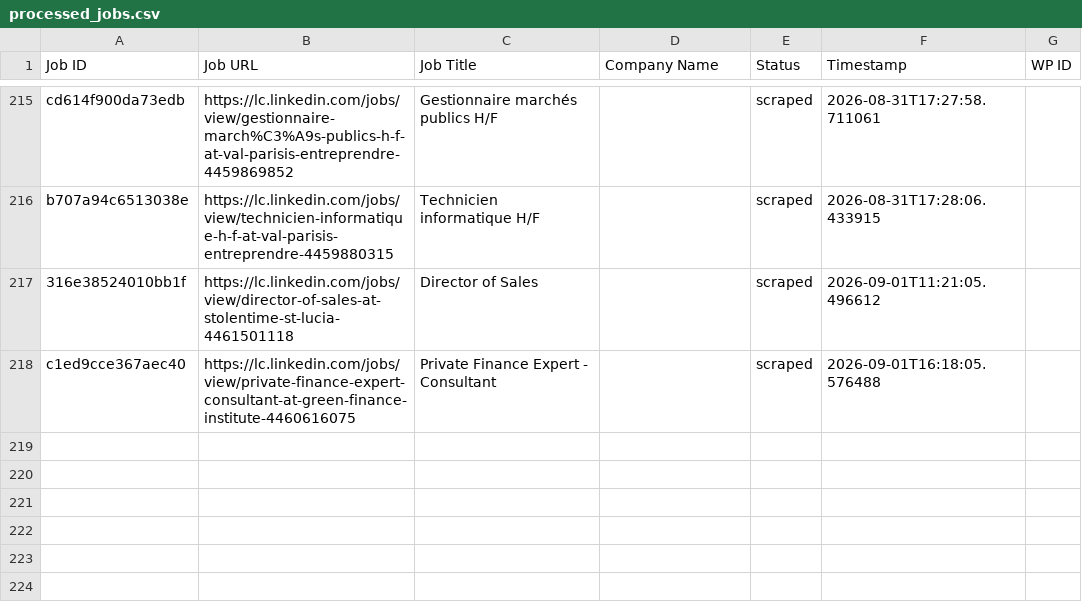
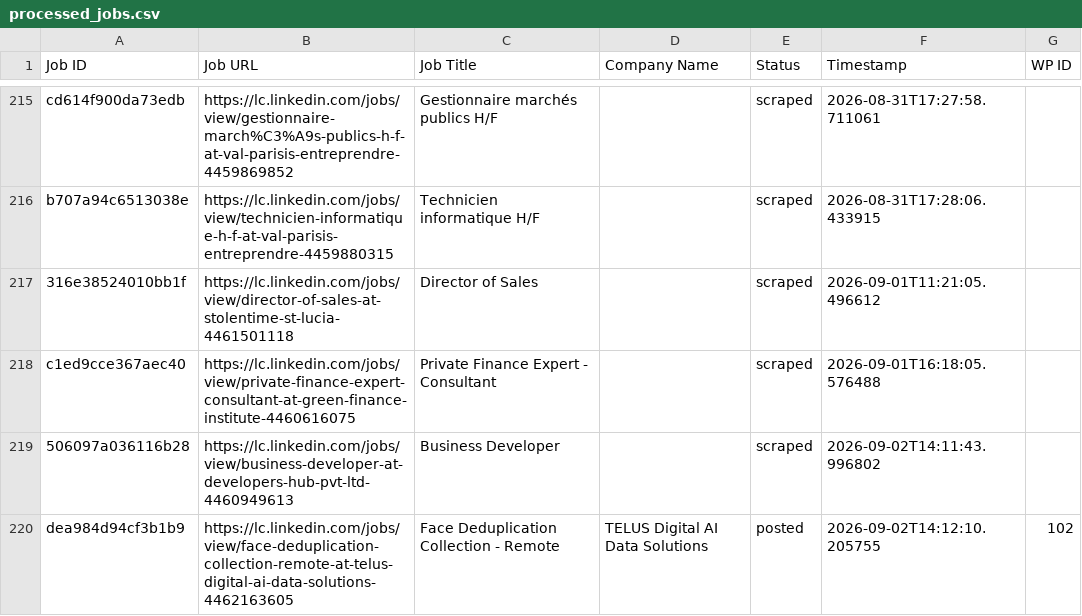
Before and after one commit to innovationinc2000/lc, a CSV file: processed_jobs.csv, drawn as a sheet; only a part is shown, gaps mark what is left out.

```diff
--- a/processed_jobs.csv
+++ b/processed_jobs.csv
@@ -218 +218,3 @@ b707a94c6513038e,https://lc.linkedin.com/jobs/view/technicien-informatique-h-f-a
 c1ed9cce367aec40,https://lc.linkedin.com/jobs/view/private-finance-expert-consultant-at-green-finance-institute-4460616075,Private Finance Expert - Consultant,,scraped,2026-09-01T16:18:05.576488,
+506097a036116b28,https://lc.linkedin.com/jobs/view/business-developer-at-developers-hub-pvt-ltd-4460949613,Business Developer,,scraped,2026-09-02T14:11:43.996802,
+dea984d94cf3b1b9,https://lc.linkedin.com/jobs/view/face-deduplication-collection-remote-at-telus-digital-ai-data-solutions-4462163605,Face Deduplication Collection - Remote,TELUS Digital AI Data Solutions,posted,2026-09-02T14:12:10.205755,102
```
